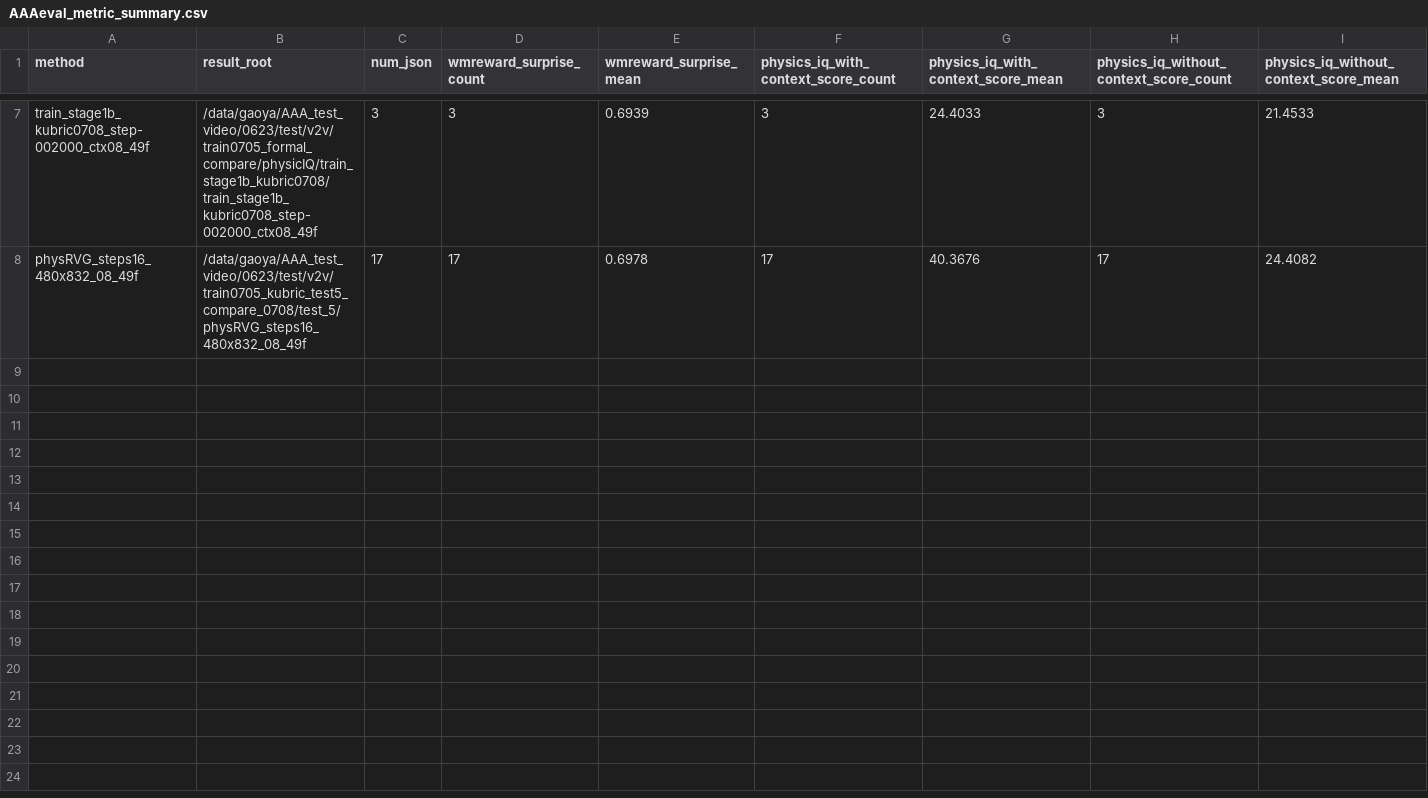
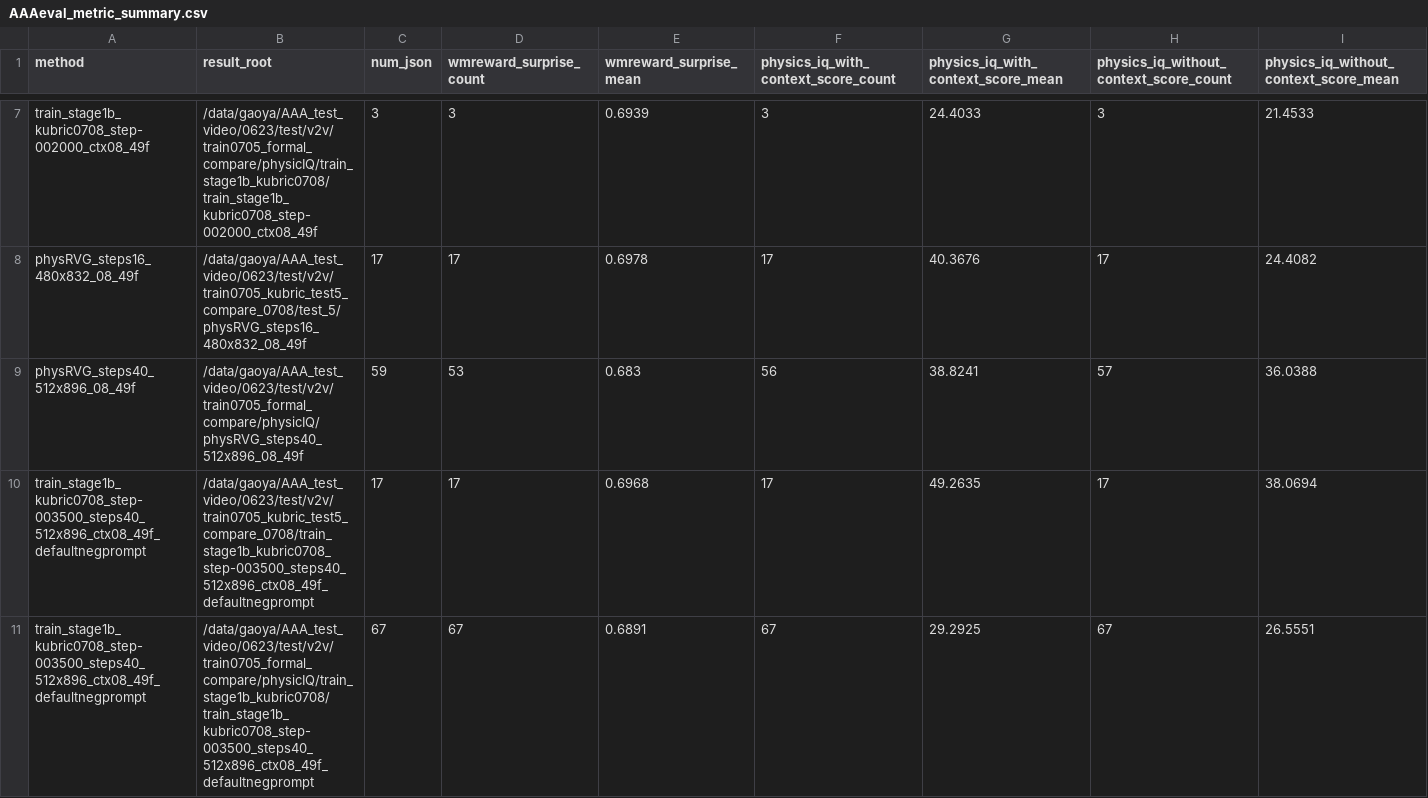
Before and after one commit to GAO7677/Code_Video, a CSV file: Code_data/Code_vjepa_vggt/code_vjepa_vggt/train0705_kubric_no_gt_box/AAAresults/AAAeval_metric_summary.csv, drawn as a sheet; only a part is shown, gaps mark what is left out; rows hold the shown columns only; the diff names each change by its address in the sheet, - before the commit and + after, or states it on an @@ line.

```diff
--- a/Code_data/Code_vjepa_vggt/code_vjepa_vggt/train0705_kubric_no_gt_box/AAAresults/AAAeval_metric_summary.csv
+++ b/Code_data/Code_vjepa_vggt/code_vjepa_vggt/train0705_kubric_no_gt_box/AAAresults/AAAeval_metric_summary.csv
+row 9: physRVG_steps40_512x896_08_49f | /data/gaoya/AAA_test_video/0623/test/v2v/train0705_formal_compare/physicIQ/physRVG_steps40_512x896_08_49f | 59 | 53 | 0.683 | 56 | 38.8241 | 57 | 36.0388
+row 10: train_stage1b_kubric0708_step-003500_steps40_512x896_ctx08_49f_defaultnegprompt | /data/gaoya/AAA_test_video/0623/test/v2v/train0705_kubric_test5_compare_0708/train_stage1b_kubric0708_step-003500_steps40_512x896_ctx08_49f_defaultnegprompt | 17 | 17 | 0.6968 | 17 | 49.2635 | 17 | 38.0694
+row 11: train_stage1b_kubric0708_step-003500_steps40_512x896_ctx08_49f_defaultnegprompt | /data/gaoya/AAA_test_video/0623/test/v2v/train0705_formal_compare/physicIQ/train_stage1b_kubric0708/train_stage1b_kubric0708_step-003500_steps40_512x896_ctx08_49f_defaultnegprompt | 67 | 67 | 0.6891 | 67 | 29.2925 | 67 | 26.5551
```
Also changed, not shown: 3 other files.
